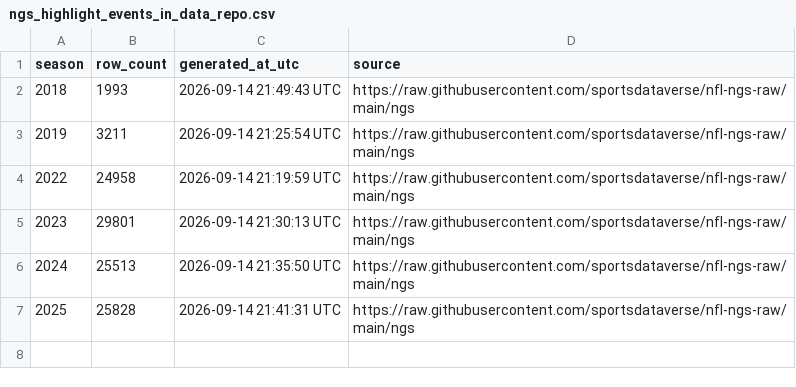
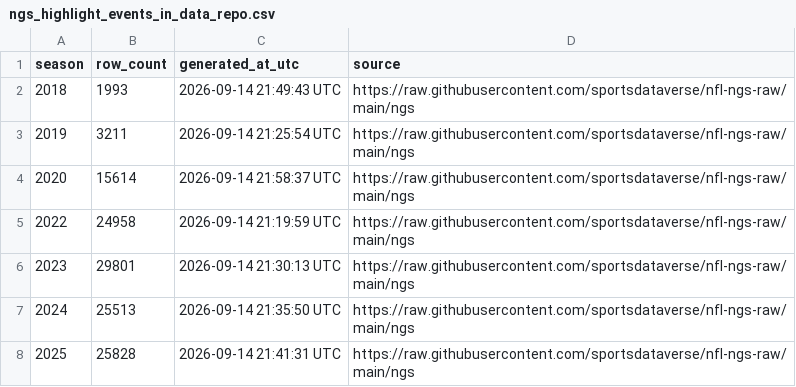
Before and after one commit to sportsdataverse/nfl-ngs-data, a CSV file: ngs/highlight_events/ngs_highlight_events_in_data_repo.csv, drawn as a sheet; the diff names each change by its address in the sheet, - before the commit and + after, or states it on an @@ line.

```diff
--- a/ngs/highlight_events/ngs_highlight_events_in_data_repo.csv
+++ b/ngs/highlight_events/ngs_highlight_events_in_data_repo.csv
+row 4: 2020 | 15614 | 2026-09-14 21:58:37 UTC | https://raw.githubusercontent.com/sportsdataverse/nfl-ngs-raw/main/ngs
```
Also changed, not shown: ngs/gamecenter_leaders/ngs_gamecenter_leaders_in_data_repo.csv, ngs/gamecenter_pass_rushers/ngs_gamecenter_pass_rushers_in_data_repo.csv, 18 other files.
